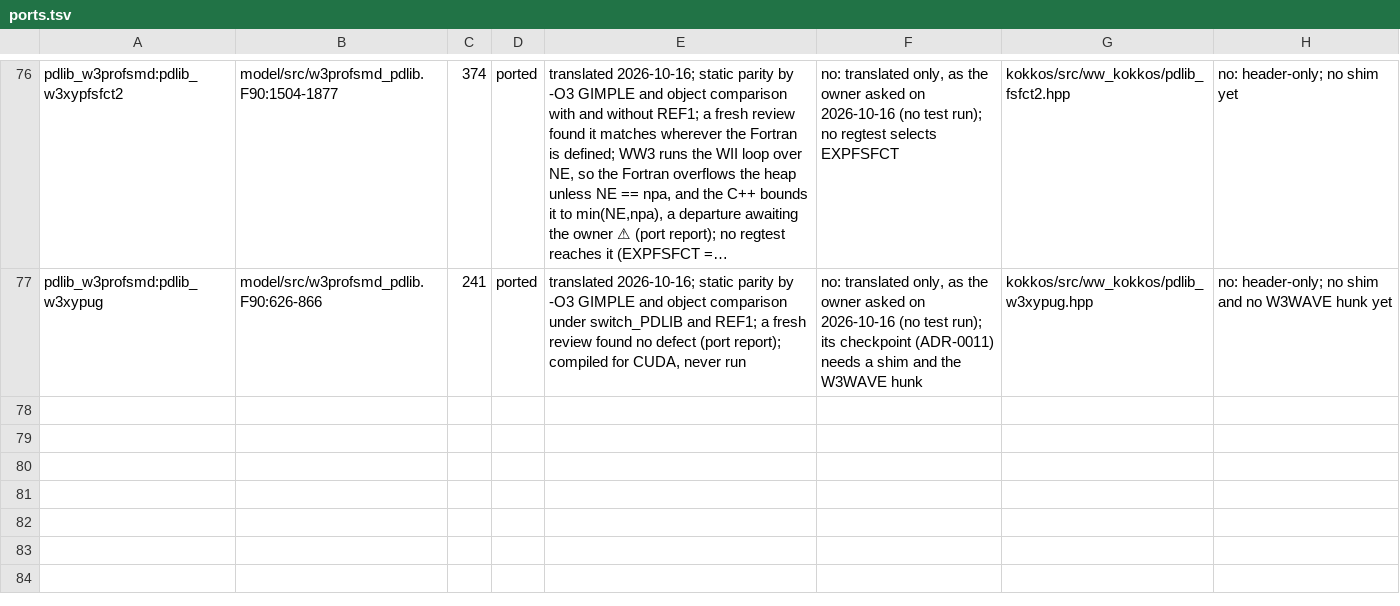
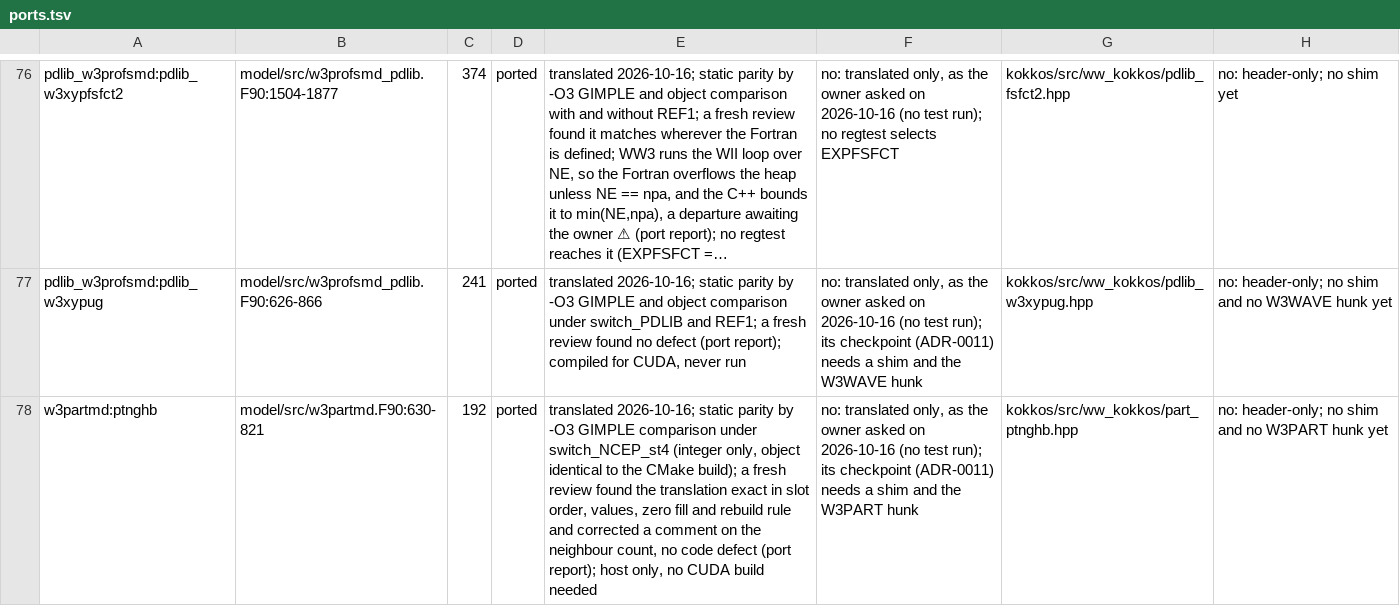
Before and after one commit to h0ffmann/ww3-gpu, a TSV file: kokkos/ports.tsv, drawn as a sheet; only a part is shown, gaps mark what is left out; long unchanged cells end in …; the diff names each change by its address in the sheet, - before the commit and + after, or states it on an @@ line.

```diff
--- a/kokkos/ports.tsv
+++ b/kokkos/ports.tsv
+row 78: w3partmd:ptnghb | model/src/w3partmd.F90:630-821 | 192 | ported | translated 2026-10-16; static parity by -O3 GIMPLE comparison under switch_NCEP_st4 (integer only, object identical to the CMake build); a fresh review found the translation exact in slot order, values, zero fill and rebuild rule and corrected a comment on the neighbour count, no code defect (port report); host only, no CUDA build needed | no: translated only, as the owner asked on 2026-10-16 (no test run); its checkpoint (ADR-0011) needs a shim and the W3PART hunk | kokkos/src/ww_kokkos/part_ptnghb.hpp | no: header-only; no shim and no W3PART hunk yet
```
Also changed, not shown: kokkos/PORT_TABLE.tsv, kokkos/port_claims.tsv, 5 other files.
